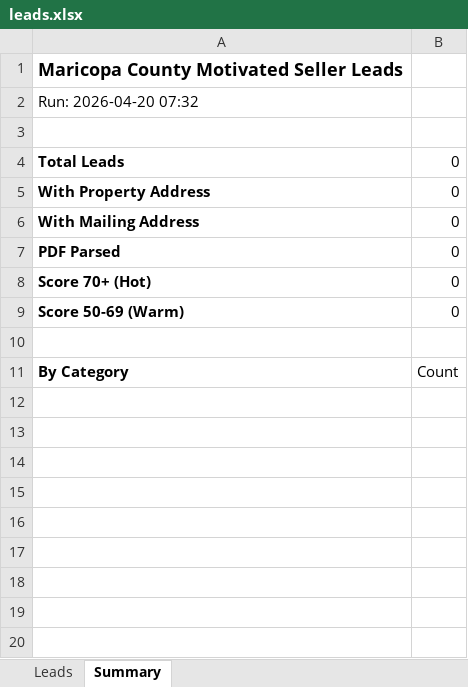
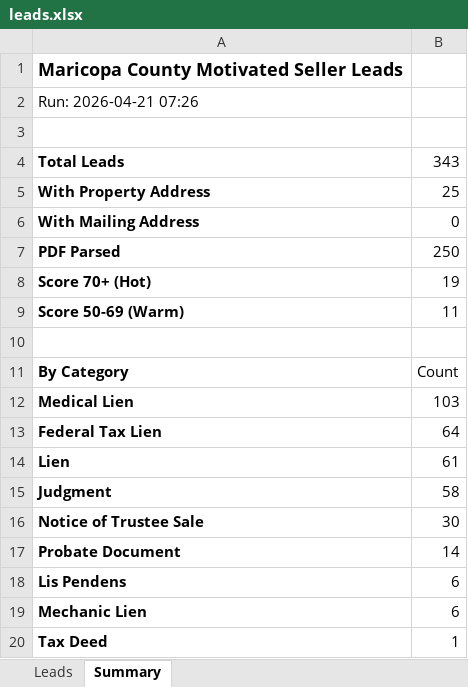
Before and after one commit to Darqsin/Four-Rings-CRM, an Excel workbook: data/leads.xlsx, sheet Summary, drawn as a sheet; values as stored, in another font and other column widths than the file's, no borders; the diff names each change by its address in the sheet, - before the commit and + after, or states it on an @@ line.

```diff
--- a/data/leads.xlsx (sheet Summary)
+++ b/data/leads.xlsx (sheet Summary)
-A2: Run: 2026-04-20 07:32
+A2: Run: 2026-04-21 07:26
-B4: 0
+B4: 343
-B5: 0
+B5: 25
-B7: 0
+B7: 250
-B8: 0
+B8: 19
-B9: 0
+B9: 11
+row 12: Medical Lien | 103
+row 13: Federal Tax Lien | 64
+row 14: Lien | 61
+row 15: Judgment | 58
+row 16: Notice of Trustee Sale | 30
+row 17: Probate Document | 14
+row 18: Lis Pendens | 6
+row 19: Mechanic Lien | 6
+row 20: Tax Deed | 1
```
Also changed, not shown: sheet Leads, 3 other files.
